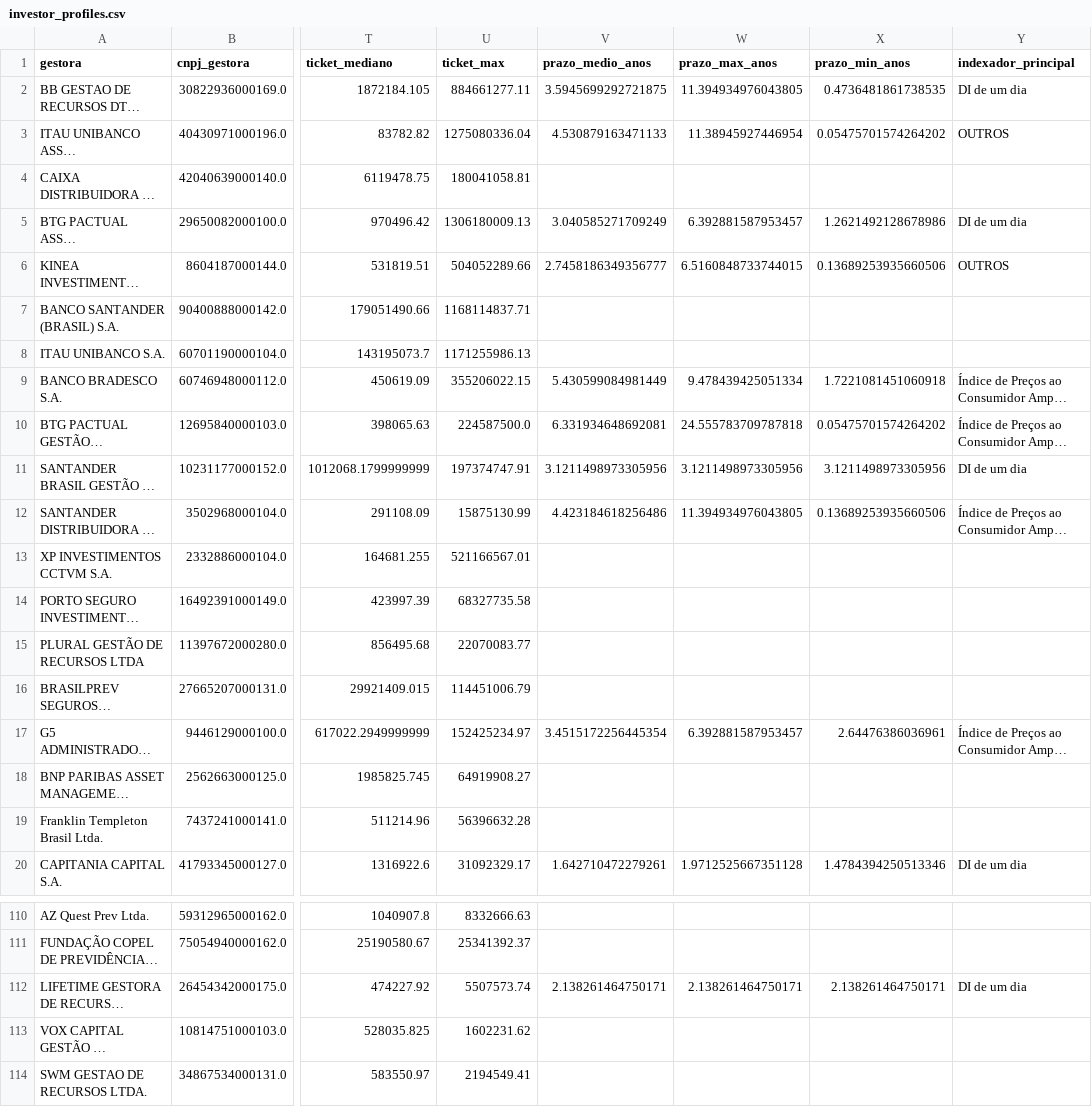
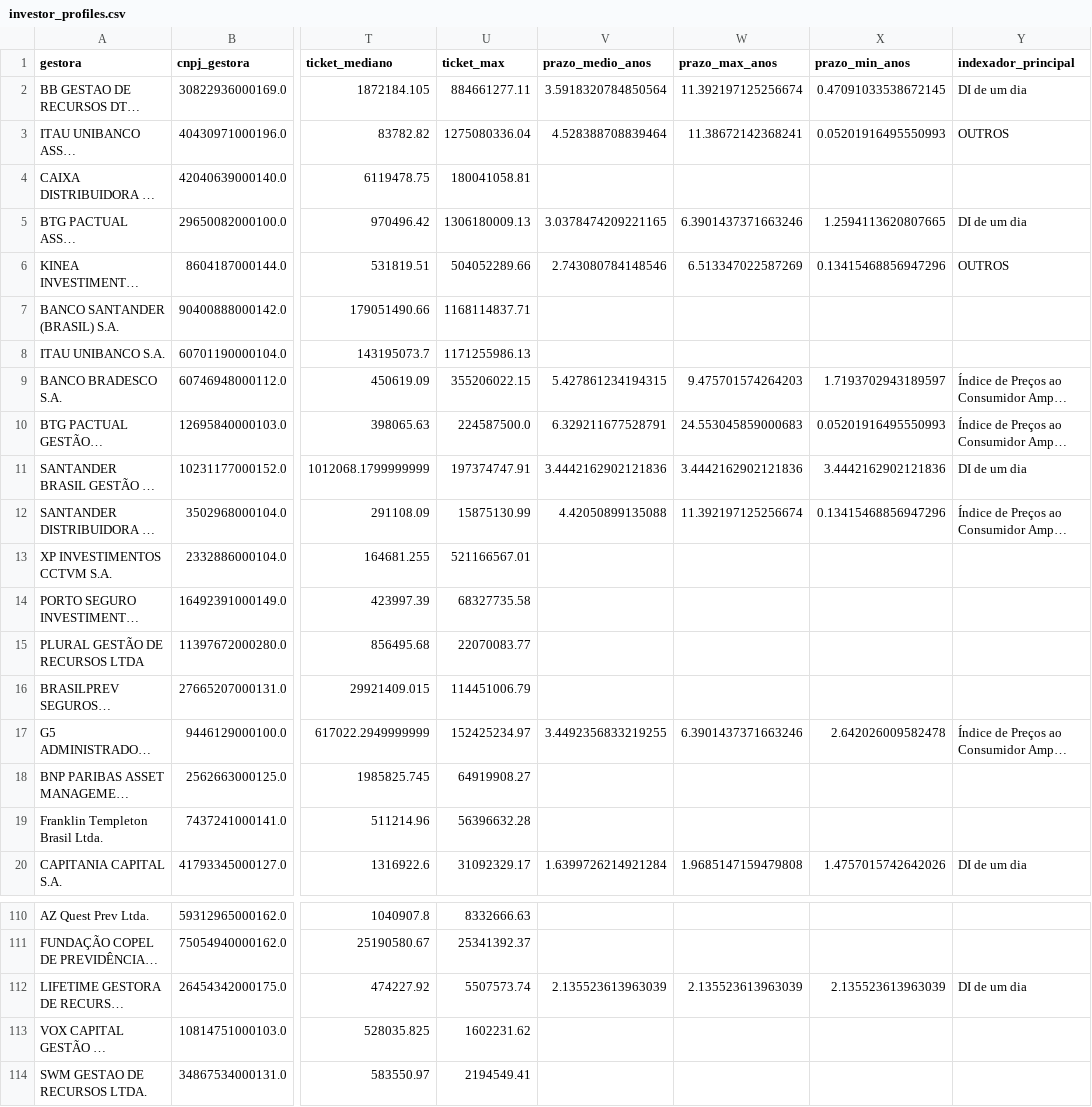
Before and after one commit to cadastrofinders/zyn-sales-intelligence, a CSV file: data/investor_profiles.csv, drawn as a sheet; only a part is shown, gaps mark what is left out; long unchanged cells end in …; the diff covers the shown part only; the diff names each change by its address in the sheet, - before the commit and + after, or states it on an @@ line.

```diff
--- a/data/investor_profiles.csv
+++ b/data/investor_profiles.csv
-V2 (prazo_medio_anos): 3.5945699292721875
+V2 (prazo_medio_anos): 3.5918320784850564
-W2 (prazo_max_anos): 11.394934976043805
+W2 (prazo_max_anos): 11.392197125256674
-X2 (prazo_min_anos): 0.4736481861738535
+X2 (prazo_min_anos): 0.47091033538672145
-V3 (prazo_medio_anos): 4.530879163471133
+V3 (prazo_medio_anos): 4.528388708839464
-W3 (prazo_max_anos): 11.38945927446954
+W3 (prazo_max_anos): 11.38672142368241
-X3 (prazo_min_anos): 0.05475701574264202
+X3 (prazo_min_anos): 0.05201916495550993
-V5 (prazo_medio_anos): 3.040585271709249
+V5 (prazo_medio_anos): 3.0378474209221165
-W5 (prazo_max_anos): 6.392881587953457
+W5 (prazo_max_anos): 6.3901437371663246
-X5 (prazo_min_anos): 1.2621492128678986
+X5 (prazo_min_anos): 1.2594113620807665
-V6 (prazo_medio_anos): 2.7458186349356777
+V6 (prazo_medio_anos): 2.743080784148546
-W6 (prazo_max_anos): 6.5160848733744015
+W6 (prazo_max_anos): 6.513347022587269
-X6 (prazo_min_anos): 0.13689253935660506
+X6 (prazo_min_anos): 0.13415468856947296
-V9 (prazo_medio_anos): 5.430599084981449
+V9 (prazo_medio_anos): 5.427861234194315
-W9 (prazo_max_anos): 9.478439425051334
+W9 (prazo_max_anos): 9.475701574264203
-X9 (prazo_min_anos): 1.7221081451060918
+X9 (prazo_min_anos): 1.7193702943189597
-V10 (prazo_medio_anos): 6.331934648692081
+V10 (prazo_medio_anos): 6.329211677528791
-W10 (prazo_max_anos): 24.555783709787818
+W10 (prazo_max_anos): 24.553045859000683
-X10 (prazo_min_anos): 0.05475701574264202
+X10 (prazo_min_anos): 0.05201916495550993
-V11 (prazo_medio_anos): 3.1211498973305956
+V11 (prazo_medio_anos): 3.4442162902121836
-W11 (prazo_max_anos): 3.1211498973305956
+W11 (prazo_max_anos): 3.4442162902121836
-X11 (prazo_min_anos): 3.1211498973305956
+X11 (prazo_min_anos): 3.4442162902121836
-V12 (prazo_medio_anos): 4.423184618256486
+V12 (prazo_medio_anos): 4.42050899135088
-W12 (prazo_max_anos): 11.394934976043805
+W12 (prazo_max_anos): 11.392197125256674
-X12 (prazo_min_anos): 0.13689253935660506
+X12 (prazo_min_anos): 0.13415468856947296
-V17 (prazo_medio_anos): 3.4515172256445354
+V17 (prazo_medio_anos): 3.4492356833219255
-W17 (prazo_max_anos): 6.392881587953457
+W17 (prazo_max_anos): 6.3901437371663246
-X17 (prazo_min_anos): 2.64476386036961
+X17 (prazo_min_anos): 2.642026009582478
-V20 (prazo_medio_anos): 1.642710472279261
+V20 (prazo_medio_anos): 1.6399726214921284
-W20 (prazo_max_anos): 1.9712525667351128
+W20 (prazo_max_anos): 1.9685147159479808
-X20 (prazo_min_anos): 1.4784394250513346
+X20 (prazo_min_anos): 1.4757015742642026
-V112 (prazo_medio_anos): 2.138261464750171
+V112 (prazo_medio_anos): 2.135523613963039
-W112 (prazo_max_anos): 2.138261464750171
+W112 (prazo_max_anos): 2.135523613963039
-X112 (prazo_min_anos): 2.138261464750171
+X112 (prazo_min_anos): 2.135523613963039
```
Also changed, not shown: 123 edited cells elsewhere in this file, 3 other files.
